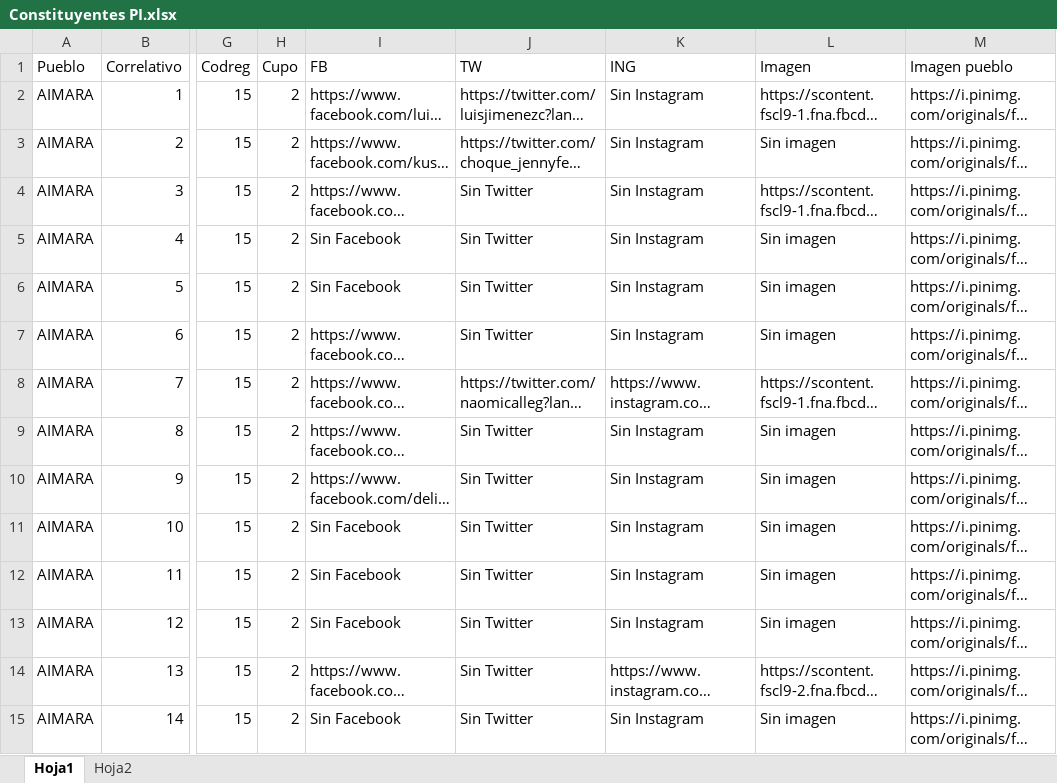
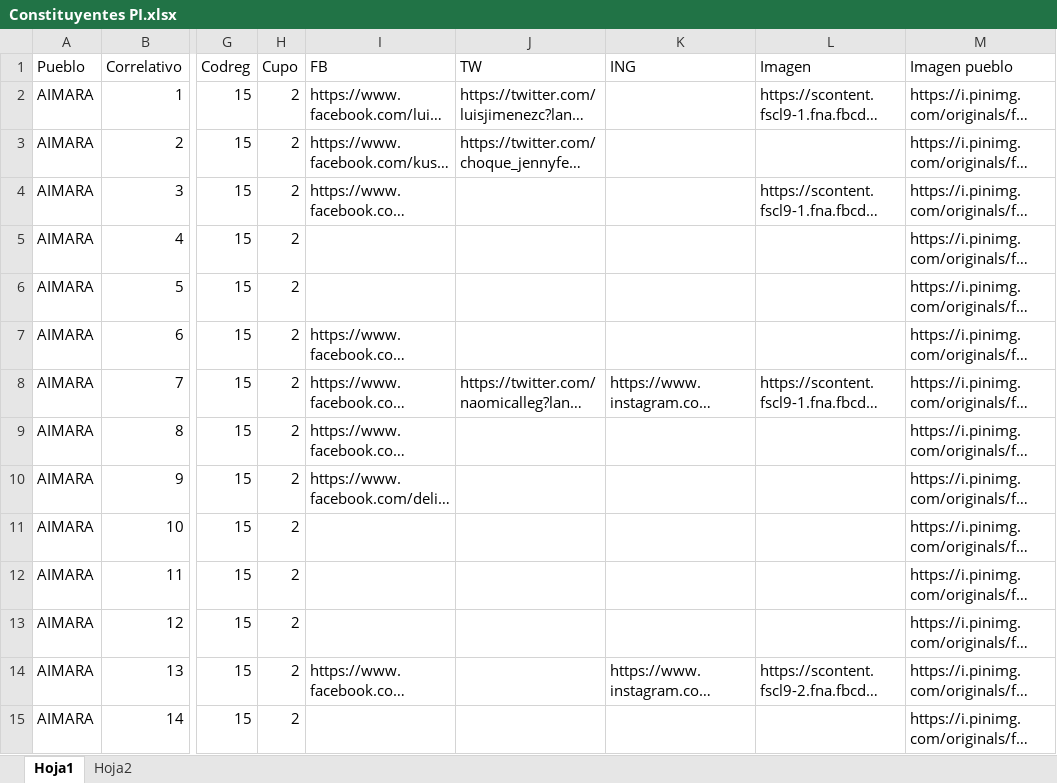
Before and after one commit to Sud-Austral/DATA-ELECCIONES, an Excel workbook: Elecciones 11 Abril 2021/Constituyentes PI.xlsx, sheet Hoja1, drawn as a sheet; only a part is shown, gaps mark what is left out; long unchanged cells end in …; values as stored, in another font and other column widths than the file's, no borders; table styles not drawn; the diff covers the shown part only; the diff names each change by its address in the sheet, - before the commit and + after, or states it on an @@ line.

```diff
--- a/Elecciones 11 Abril 2021/Constituyentes PI.xlsx (sheet Hoja1)
+++ b/Elecciones 11 Abril 2021/Constituyentes PI.xlsx (sheet Hoja1)
-K2:K7 (ING): Sin Instagram
+K2:K7 (ING): (empty)
-L3 (Imagen): Sin imagen
+L3 (Imagen): (empty)
-J4:J7 (TW): Sin Twitter
+J4:J7 (TW): (empty)
-I5:I6 (FB): Sin Facebook
+I5:I6 (FB): (empty)
-L5:L7 (Imagen): Sin imagen
+L5:L7 (Imagen): (empty)
-J9:J15 (TW): Sin Twitter
+J9:J15 (TW): (empty)
-K9:K13 (ING): Sin Instagram
+K9:K13 (ING): (empty)
-L9:L13 (Imagen): Sin imagen
+L9:L13 (Imagen): (empty)
-I11:I13 (FB): Sin Facebook
+I11:I13 (FB): (empty)
-I15 (FB): Sin Facebook
+I15 (FB): (empty)
-K15 (ING): Sin Instagram
+K15 (ING): (empty)
-L15 (Imagen): Sin imagen
+L15 (Imagen): (empty)
```
Also changed, not shown: 8 added rows, 8 removed rows and 418 edited cells elsewhere in this sheet, Contituyentes/CandidatoRRSS.xlsx, 1 other file.
